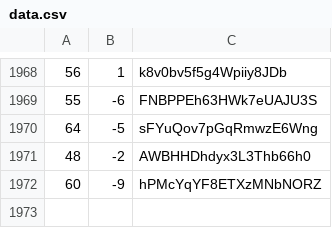
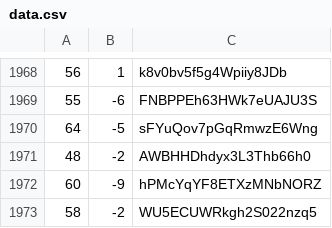
Before and after one commit to martinjc/action-and-map, a CSV file: web/data/data.csv, drawn as a sheet; only a part is shown, gaps mark what is left out.

Commit message:
update

```diff
--- a/web/data/data.csv
+++ b/web/data/data.csv
@@ -1972 +1972,2 @@
 60,-9,hPMcYqYF8ETXzMNbNORZ
+58,-2,WU5ECUWRkgh2S022nzq5
```
